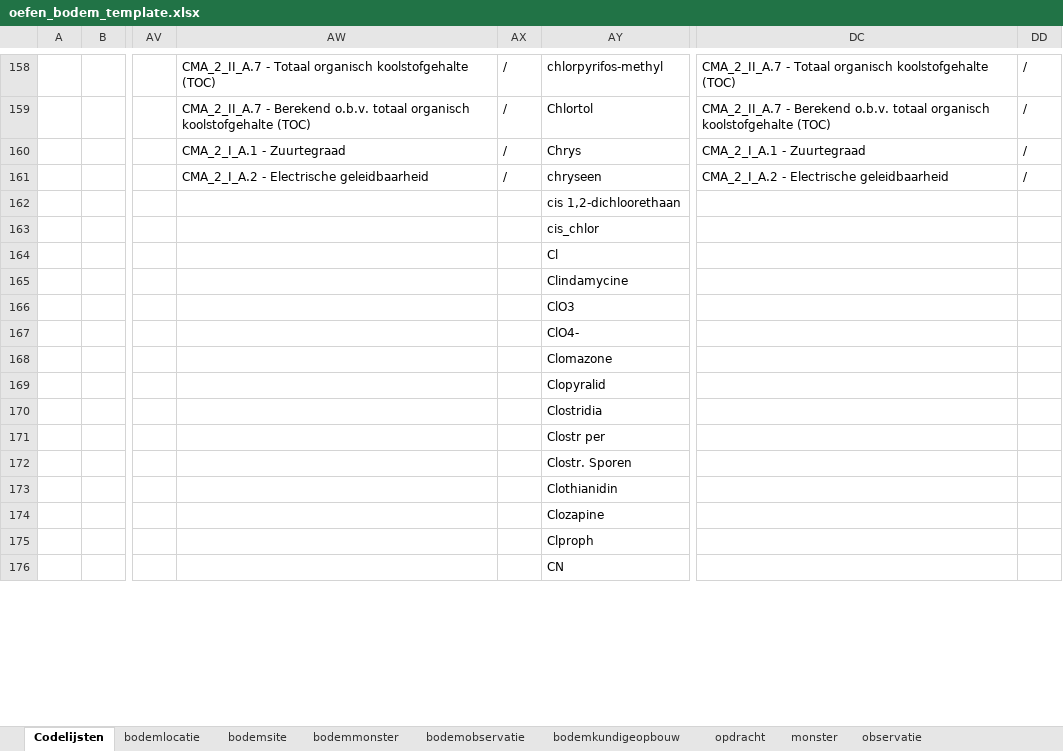
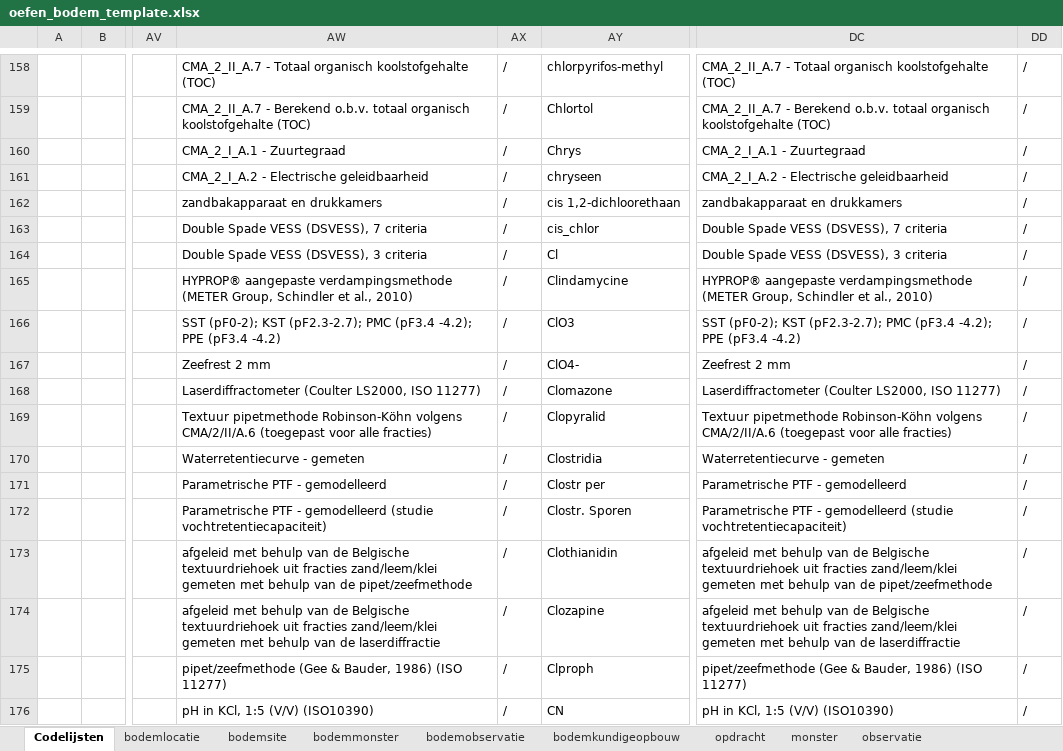
Before and after one commit to DOV-Vlaanderen/xls2xml, an Excel workbook: templates/oefen/oefen_bodem_template.xlsx, sheet Codelijsten, drawn as a sheet; only a part is shown, gaps mark what is left out; values as stored, in another font and other column widths than the file's, no borders; table styles not drawn; the diff covers the shown part only; the diff names each change by its address in the sheet, - before the commit and + after, or states it on an @@ line.

```diff
--- a/templates/oefen/oefen_bodem_template.xlsx (sheet Codelijsten)
+++ b/templates/oefen/oefen_bodem_template.xlsx (sheet Codelijsten)
-AW162: (empty)
+AW162: zandbakapparaat en drukkamers
-AX162:AX176: (empty)
+AX162:AX176: /
-DC162: (empty)
+DC162: zandbakapparaat en drukkamers
-DD162:DD176: (empty)
+DD162:DD176: /
-AW163: (empty)
+AW163: Double Spade VESS (DSVESS), 7 criteria
-DC163: (empty)
+DC163: Double Spade VESS (DSVESS), 7 criteria
-AW164: (empty)
+AW164: Double Spade VESS (DSVESS), 3 criteria
-DC164: (empty)
+DC164: Double Spade VESS (DSVESS), 3 criteria
-AW165: (empty)
+AW165: HYPROP® aangepaste verdampingsmethode (METER Group, Schindler et al., 2010)
-DC165: (empty)
+DC165: HYPROP® aangepaste verdampingsmethode (METER Group, Schindler et al., 2010)
-AW166: (empty)
+AW166: SST (pF0-2); KST (pF2.3-2.7); PMC (pF3.4 -4.2); PPE (pF3.4 -4.2)
-DC166: (empty)
+DC166: SST (pF0-2); KST (pF2.3-2.7); PMC (pF3.4 -4.2); PPE (pF3.4 -4.2)
-AW167: (empty)
+AW167: Zeefrest 2 mm
-DC167: (empty)
+DC167: Zeefrest 2 mm
-AW168: (empty)
+AW168: Laserdiffractometer (Coulter LS2000, ISO 11277)
-DC168: (empty)
+DC168: Laserdiffractometer (Coulter LS2000, ISO 11277)
-AW169: (empty)
+AW169: Textuur pipetmethode Robinson-Köhn volgens CMA/2/II/A.6 (toegepast voor alle fracties)
-DC169: (empty)
+DC169: Textuur pipetmethode Robinson-Köhn volgens CMA/2/II/A.6 (toegepast voor alle fracties)
-AW170: (empty)
+AW170: Waterretentiecurve - gemeten
-DC170: (empty)
+DC170: Waterretentiecurve - gemeten
-AW171: (empty)
+AW171: Parametrische PTF - gemodelleerd
-DC171: (empty)
+DC171: Parametrische PTF - gemodelleerd
-AW172: (empty)
+AW172: Parametrische PTF - gemodelleerd (studie vochtretentiecapaciteit)
-DC172: (empty)
+DC172: Parametrische PTF - gemodelleerd (studie vochtretentiecapaciteit)
-AW173: (empty)
+AW173: afgeleid met behulp van de Belgische textuurdriehoek uit fracties zand/leem/klei gemeten met behulp van de pipet/zeefmethode
-DC173: (empty)
+DC173: afgeleid met behulp van de Belgische textuurdriehoek uit fracties zand/leem/klei gemeten met behulp van de pipet/zeefmethode
-AW174: (empty)
+AW174: afgeleid met behulp van de Belgische textuurdriehoek uit fracties zand/leem/klei gemeten met behulp van de laserdiffractie
-DC174: (empty)
+DC174: afgeleid met behulp van de Belgische textuurdriehoek uit fracties zand/leem/klei gemeten met behulp van de laserdiffractie
-AW175: (empty)
+AW175: pipet/zeefmethode (Gee & Bauder, 1986) (ISO 11277)
-DC175: (empty)
+DC175: pipet/zeefmethode (Gee & Bauder, 1986) (ISO 11277)
-AW176: (empty)
+AW176: pH in KCl, 1:5 (V/V) (ISO10390)
-DC176: (empty)
+DC176: pH in KCl, 1:5 (V/V) (ISO10390)
```
Also changed, not shown: 8 added rows and 20 edited cells elsewhere in this sheet, templates/oefen/oefen_bodem_template_full.xlsx, templates/oefen/oefen_geologie_template.xlsx, 18 other files.
